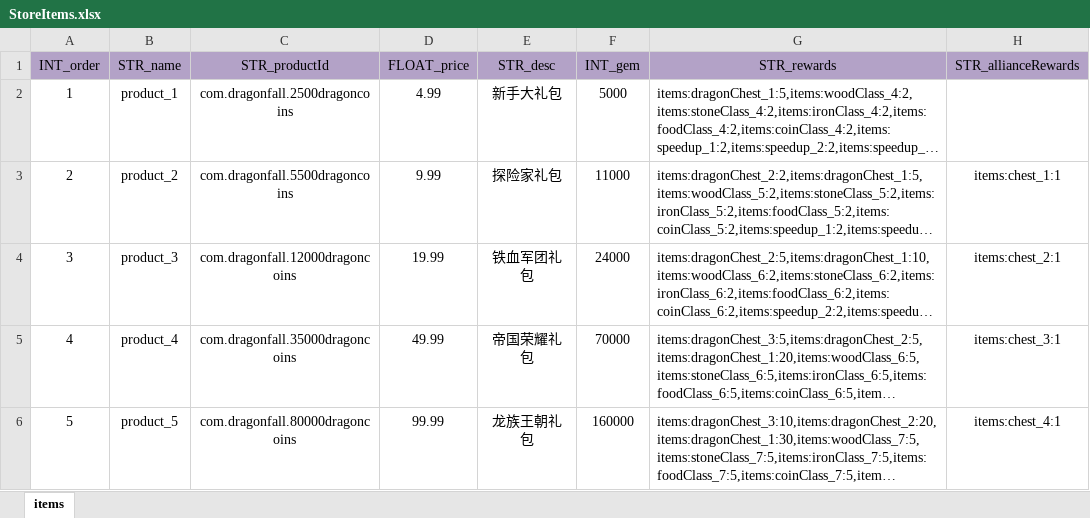
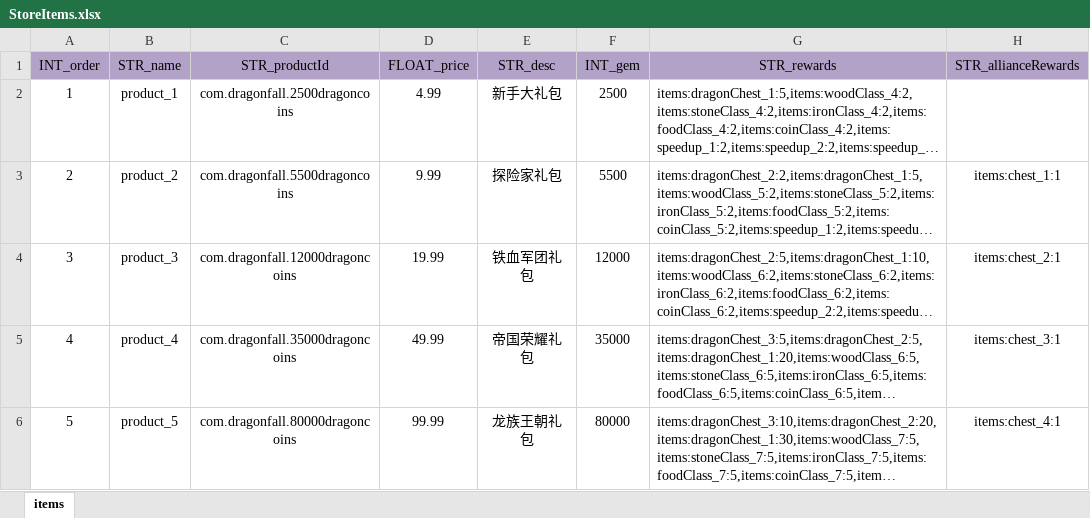
Before and after one commit to ModunZhang/kod_server, an Excel workbook: gameData/shared/StoreItems.xlsx, sheet items, drawn as a sheet; long unchanged cells end in …; values as stored, in another font and other column widths than the file's, no borders; the diff names each change by its address in the sheet, - before the commit and + after, or states it on an @@ line.

```diff
--- a/gameData/shared/StoreItems.xlsx (sheet items)
+++ b/gameData/shared/StoreItems.xlsx (sheet items)
-F2 (INT_gem): 5000
+F2 (INT_gem): 2500
-F3 (INT_gem): 11000
+F3 (INT_gem): 5500
-F4 (INT_gem): 24000
+F4 (INT_gem): 12000
-F5 (INT_gem): 70000
+F5 (INT_gem): 35000
-F6 (INT_gem): 160000
+F6 (INT_gem): 80000
```
Also changed, not shown: 1 other file.
